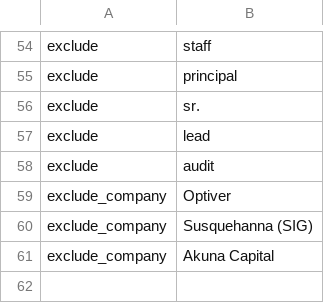
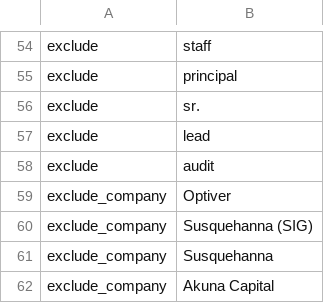
Before and after one commit to Amanda-Chiang/job-scraper, a CSV file: data/keywords.csv, drawn as a sheet; only a part is shown, gaps mark what is left out; the diff names each change by its address in the sheet, - before the commit and + after, or states it on an @@ line.

```diff
--- a/data/keywords.csv
+++ b/data/keywords.csv
+row 61: exclude_company | Susquehanna
```
Also changed, not shown: data/companies.csv, 9 other files.
